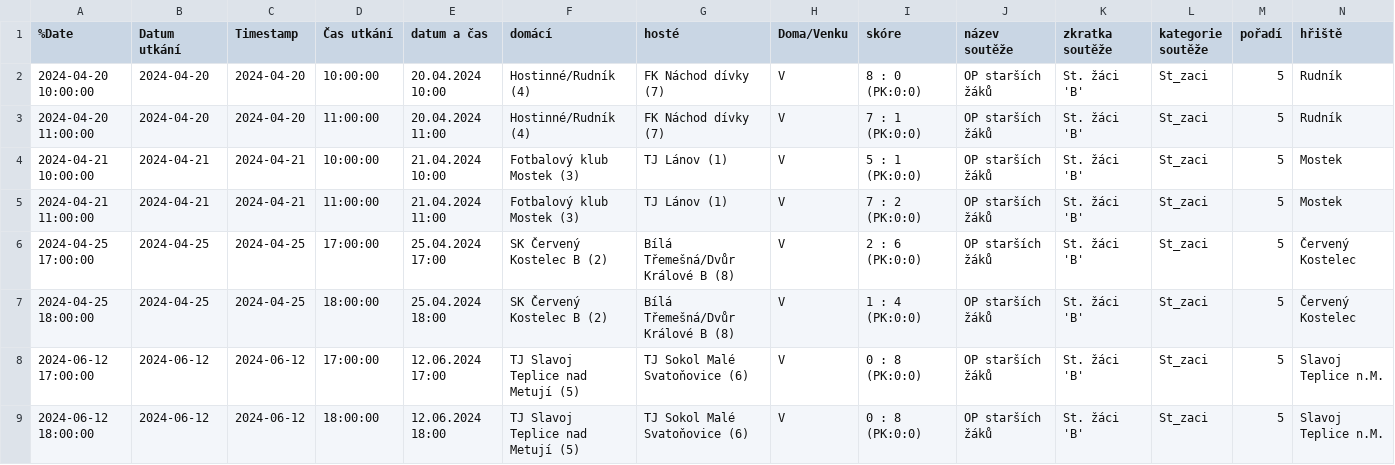
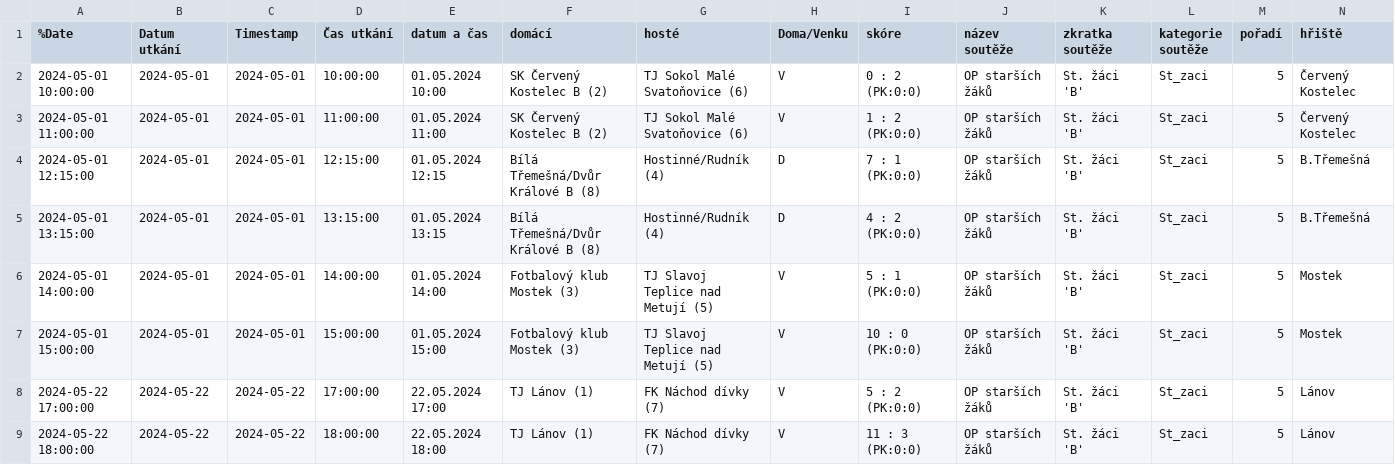
Before and after one commit to MustafaHadzi/bt_matches, a CSV file: utkani_St_zaci.csv, drawn as a sheet; only a part is shown; removed rows and columns are numbered as before the commit, all else as after; rows hold the shown columns only; the diff names each change by its address in the sheet, - before the commit and + after, or states it on an @@ line.

Commit message:
Committing file utkani_St_zaci.csv

```diff
--- a/utkani_St_zaci.csv
+++ b/utkani_St_zaci.csv
-A2 (%Date): 2024-04-20 10:00:00
+A2 (%Date): 2024-05-01 10:00:00
-B2:B3 (Datum utkání): 2024-04-20
+B2:B3 (Datum utkání): 2024-05-01
-C2:C3 (Timestamp): 2024-04-20
+C2:C3 (Timestamp): 2024-05-01
-E2 (datum a čas): 20.04.2024 10:00
+E2 (datum a čas): 01.05.2024 10:00
-F2:F3 (domácí): Hostinné/Rudník (4)
+F2:F3 (domácí): SK Červený Kostelec B (2)
-G2:G3 (hosté): FK Náchod dívky (7)
+G2:G3 (hosté): TJ Sokol Malé Svatoňovice (6)
-I2 (skóre): 8 : 0 (PK:0:0)
+I2 (skóre): 0 : 2 (PK:0:0)
-N2:N3 (hřiště): Rudník
+N2:N3 (hřiště): Červený Kostelec
-A3 (%Date): 2024-04-20 11:00:00
+A3 (%Date): 2024-05-01 11:00:00
-E3 (datum a čas): 20.04.2024 11:00
+E3 (datum a čas): 01.05.2024 11:00
-I3 (skóre): 7 : 1 (PK:0:0)
+I3 (skóre): 1 : 2 (PK:0:0)
+row 4: 2024-05-01 12:15:00 | 2024-05-01 | 2024-05-01 | 12:15:00 | 01.05.2024 12:15 | Bílá Třemešná/Dvůr Králové B (8) | Hostinné/Rudník (4) | D | 7 : 1 (PK:0:0) | OP starších žáků | St. žáci 'B' | St_zaci | 5 | B.Třemešná
+row 5: 2024-05-01 13:15:00 | 2024-05-01 | 2024-05-01 | 13:15:00 | 01.05.2024 13:15 | Bílá Třemešná/Dvůr Králové B (8) | Hostinné/Rudník (4) | D | 4 : 2 (PK:0:0) | OP starších žáků | St. žáci 'B' | St_zaci | 5 | B.Třemešná
-A6 (%Date): 2024-04-21 10:00:00
+A6 (%Date): 2024-05-01 14:00:00
-B6:B7 (Datum utkání): 2024-04-21
+B6:B7 (Datum utkání): 2024-05-01
-C6:C7 (Timestamp): 2024-04-21
+C6:C7 (Timestamp): 2024-05-01
-D6 (Čas utkání): 10:00:00
+D6 (Čas utkání): 14:00:00
-E6 (datum a čas): 21.04.2024 10:00
+E6 (datum a čas): 01.05.2024 14:00
-G6:G7 (hosté): TJ Lánov (1)
+G6:G7 (hosté): TJ Slavoj Teplice nad Metují (5)
-A7 (%Date): 2024-04-21 11:00:00
+A7 (%Date): 2024-05-01 15:00:00
-D7 (Čas utkání): 11:00:00
+D7 (Čas utkání): 15:00:00
-E7 (datum a čas): 21.04.2024 11:00
+E7 (datum a čas): 01.05.2024 15:00
-I7 (skóre): 7 : 2 (PK:0:0)
+I7 (skóre): 10 : 0 (PK:0:0)
-A8 (%Date): 2024-04-25 17:00:00
+A8 (%Date): 2024-05-22 17:00:00
-B8:B9 (Datum utkání): 2024-04-25
+B8:B9 (Datum utkání): 2024-05-22
-C8:C9 (Timestamp): 2024-04-25
+C8:C9 (Timestamp): 2024-05-22
-E8 (datum a čas): 25.04.2024 17:00
+E8 (datum a čas): 22.05.2024 17:00
-F8:F9 (domácí): SK Červený Kostelec B (2)
+F8:F9 (domácí): TJ Lánov (1)
-G8:G9 (hosté): Bílá Třemešná/Dvůr Králové B (8)
+G8:G9 (hosté): FK Náchod dívky (7)
-I8 (skóre): 2 : 6 (PK:0:0)
+I8 (skóre): 5 : 2 (PK:0:0)
-N8:N9 (hřiště): Červený Kostelec
+N8:N9 (hřiště): Lánov
-A9 (%Date): 2024-04-25 18:00:00
+A9 (%Date): 2024-05-22 18:00:00
-E9 (datum a čas): 25.04.2024 18:00
+E9 (datum a čas): 22.05.2024 18:00
-I9 (skóre): 1 : 4 (PK:0:0)
+I9 (skóre): 11 : 3 (PK:0:0)
-row 8: 2024-06-12 17:00:00 | 2024-06-12 | 2024-06-12 | 17:00:00 | 12.06.2024 17:00 | TJ Slavoj Teplice nad Metují (5) | TJ Sokol Malé Svatoňovice (6) | V | 0 : 8 (PK:0:0) | OP starších žáků | St. žáci 'B' | St_zaci | 5 | Slavoj Teplice n.M.
-row 9: 2024-06-12 18:00:00 | 2024-06-12 | 2024-06-12 | 18:00:00 | 12.06.2024 18:00 | TJ Slavoj Teplice nad Metují (5) | TJ Sokol Malé Svatoňovice (6) | V | 0 : 8 (PK:0:0) | OP starších žáků | St. žáci 'B' | St_zaci | 5 | Slavoj Teplice n.M.
```
